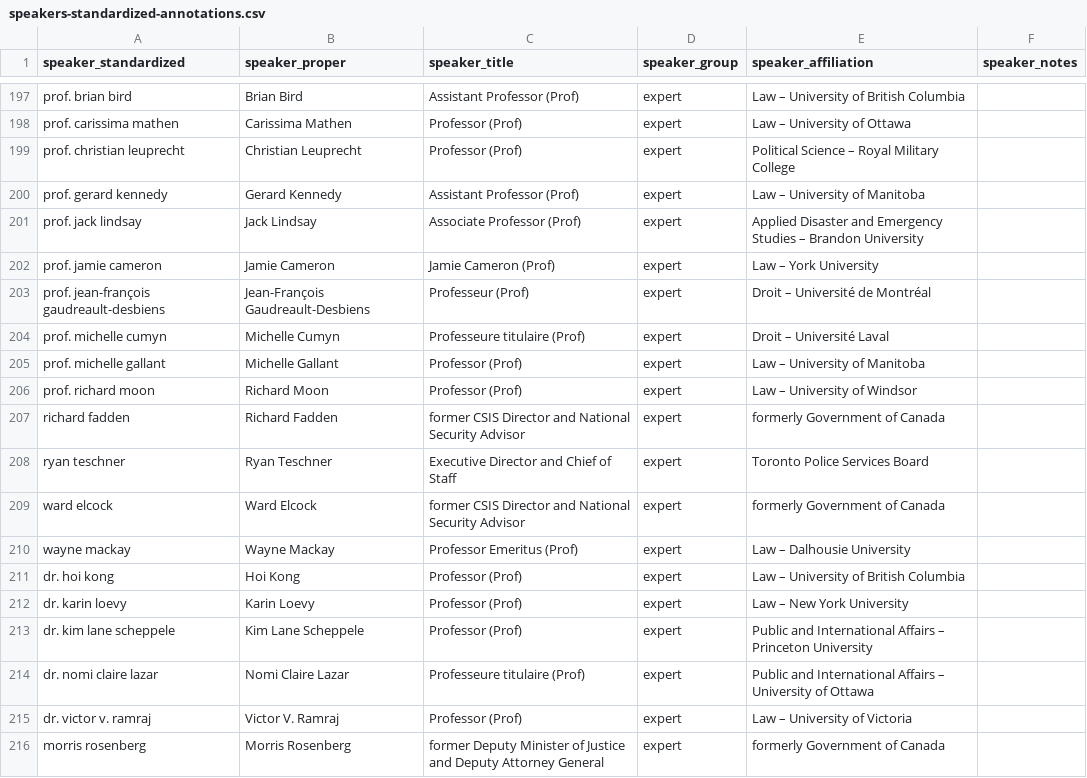
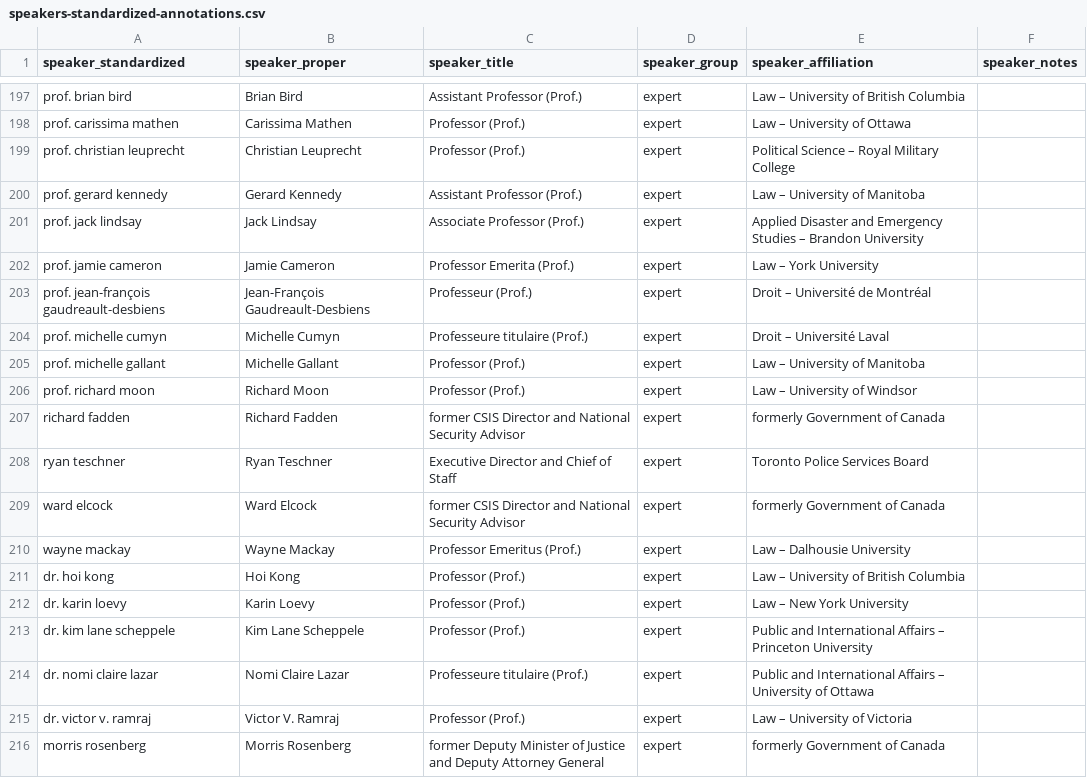
Before and after one commit to lchski/poec-analysis, a CSV file: data/indices/speakers-standardized-annotations.csv, drawn as a sheet; only a part is shown, gaps mark what is left out; the diff covers the shown part only; the diff names each change by its address in the sheet, - before the commit and + after, or states it on an @@ line.

Commit message:
update speaker annotations (Prof -> Prof.)

```diff
--- a/data/indices/speakers-standardized-annotations.csv
+++ b/data/indices/speakers-standardized-annotations.csv
-C197 (speaker_title): Assistant Professor (Prof)
+C197 (speaker_title): Assistant Professor (Prof.)
-C198:C199 (speaker_title): Professor (Prof)
+C198:C199 (speaker_title): Professor (Prof.)
-C200 (speaker_title): Assistant Professor (Prof)
+C200 (speaker_title): Assistant Professor (Prof.)
-C201 (speaker_title): Associate Professor (Prof)
+C201 (speaker_title): Associate Professor (Prof.)
-C202 (speaker_title): Jamie Cameron (Prof)
+C202 (speaker_title): Professor Emerita (Prof.)
-C203 (speaker_title): Professeur (Prof)
+C203 (speaker_title): Professeur (Prof.)
-C204 (speaker_title): Professeure titulaire (Prof)
+C204 (speaker_title): Professeure titulaire (Prof.)
-C205:C206 (speaker_title): Professor (Prof)
+C205:C206 (speaker_title): Professor (Prof.)
-C210 (speaker_title): Professor Emeritus (Prof)
+C210 (speaker_title): Professor Emeritus (Prof.)
-C211:C213 (speaker_title): Professor (Prof)
+C211:C213 (speaker_title): Professor (Prof.)
-C214 (speaker_title): Professeure titulaire (Prof)
+C214 (speaker_title): Professeure titulaire (Prof.)
-C215 (speaker_title): Professor (Prof)
+C215 (speaker_title): Professor (Prof.)
```
Also changed, not shown: 22 edited cells elsewhere in this file, 2 other files.
